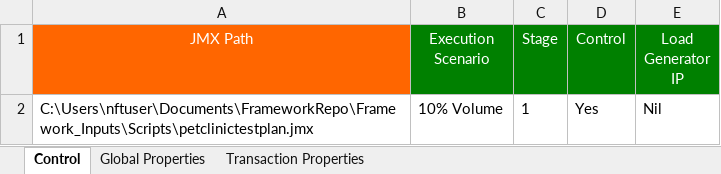
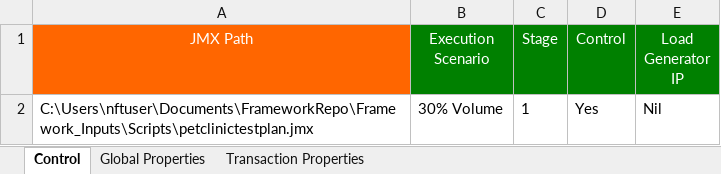
Before and after one commit to Sumanth191/NFT, an Excel workbook: Framework_Inputs/Master_Workbook/Master_Excel.xlsx, sheet Control, drawn as a sheet; values as stored, in another font and other column widths than the file's, no borders; the diff names each change by its address in the sheet, - before the commit and + after, or states it on an @@ line.

```diff
--- a/Framework_Inputs/Master_Workbook/Master_Excel.xlsx (sheet Control)
+++ b/Framework_Inputs/Master_Workbook/Master_Excel.xlsx (sheet Control)
-B2 (Execution Scenario): 10% Volume
+B2 (Execution Scenario): 30% Volume
```
Also changed, not shown: sheet Transaction Properties, sheet Global Properties, 1 other file.
